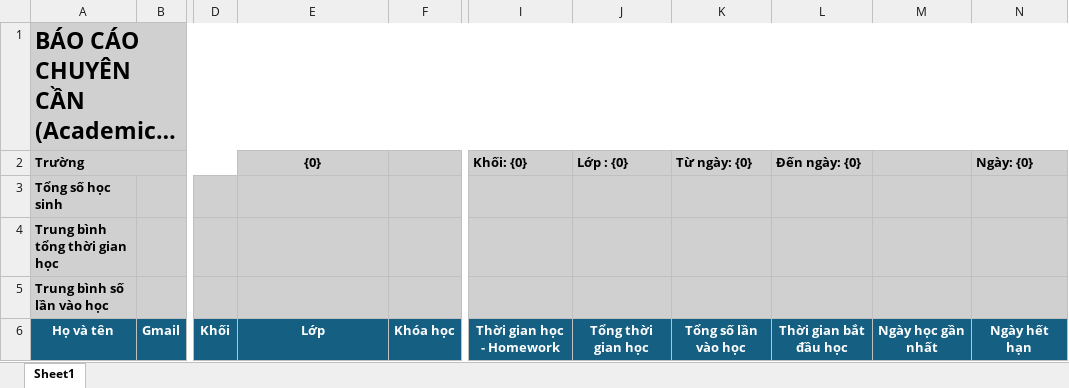
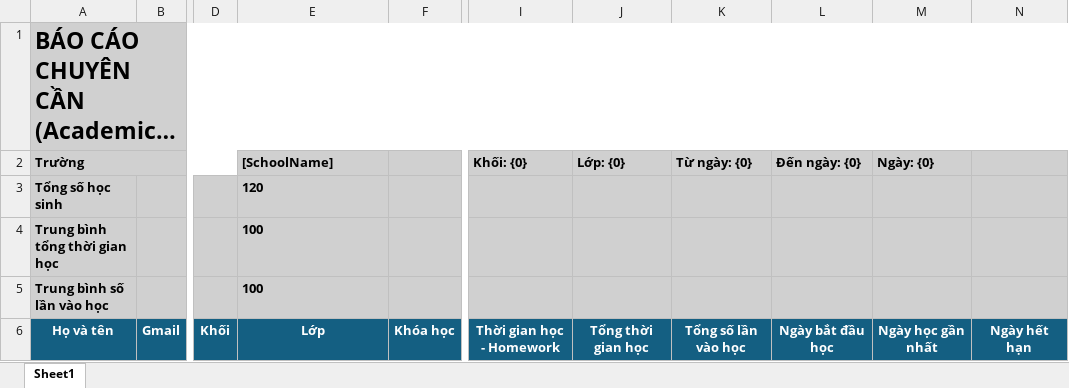
Before and after one commit to hqhai/csharp-with-agent, an Excel workbook: Services/Fsel.System/Fsel.System.Api/Resources/ManagerReports/BaoCaoChuyenCan.xlsx, sheet Sheet1, drawn as a sheet; only a part is shown, gaps mark what is left out; long unchanged cells end in …; values as stored, in another font and other column widths than the file's, no borders; the diff names each change by its address in the sheet, - before the commit and + after, or states it on an @@ line.

```diff
--- a/Services/Fsel.System/Fsel.System.Api/Resources/ManagerReports/BaoCaoChuyenCan.xlsx (sheet Sheet1)
+++ b/Services/Fsel.System/Fsel.System.Api/Resources/ManagerReports/BaoCaoChuyenCan.xlsx (sheet Sheet1)
-E2: {0}
+E2: [SchoolName]
-E2 alignment: center
+E2 alignment: left
-J2: Lớp : {0}
+J2: Lớp: {0}
-M2: (empty)
+M2: Ngày: {0}
-N2: Ngày: {0}
+N2: (empty)
-E3 ([SchoolName]): (empty)
+E3 ([SchoolName]): 120
-E4:E5 ([SchoolName]): (empty)
+E4:E5 ([SchoolName]): 100
-L6 (Đến ngày: {0}): Thời gian bắt đầu học
+L6 (Đến ngày: {0}): Ngày bắt đầu học
```
Also changed, not shown: Services/Fsel.Course/Fsel.Course.Lms.Api/Resources/ManagerReports/BaoCaoPlacmentTest.xlsx, Services/Fsel.Course/Fsel.Course.Lms.Api/Resources/ManagerReports/BaoCaoTienDoHocTapAca.xlsx, 45 other files.
